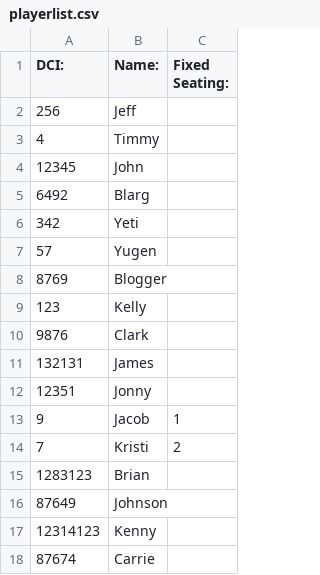
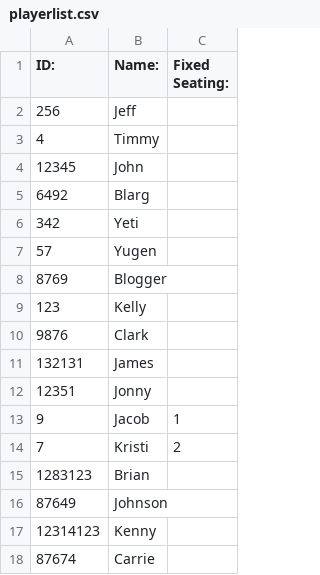
Before and after one commit to JeffHoogland/pypair, a CSV file: playerlist.csv, drawn as a sheet.

```diff
--- a/playerlist.csv
+++ b/playerlist.csv
@@ -1,2 +1,2 @@
-DCI:,Name:,Fixed Seating:
+ID:,Name:,Fixed Seating:
 256,Jeff,
```
Also changed, not shown: 1 other file.
